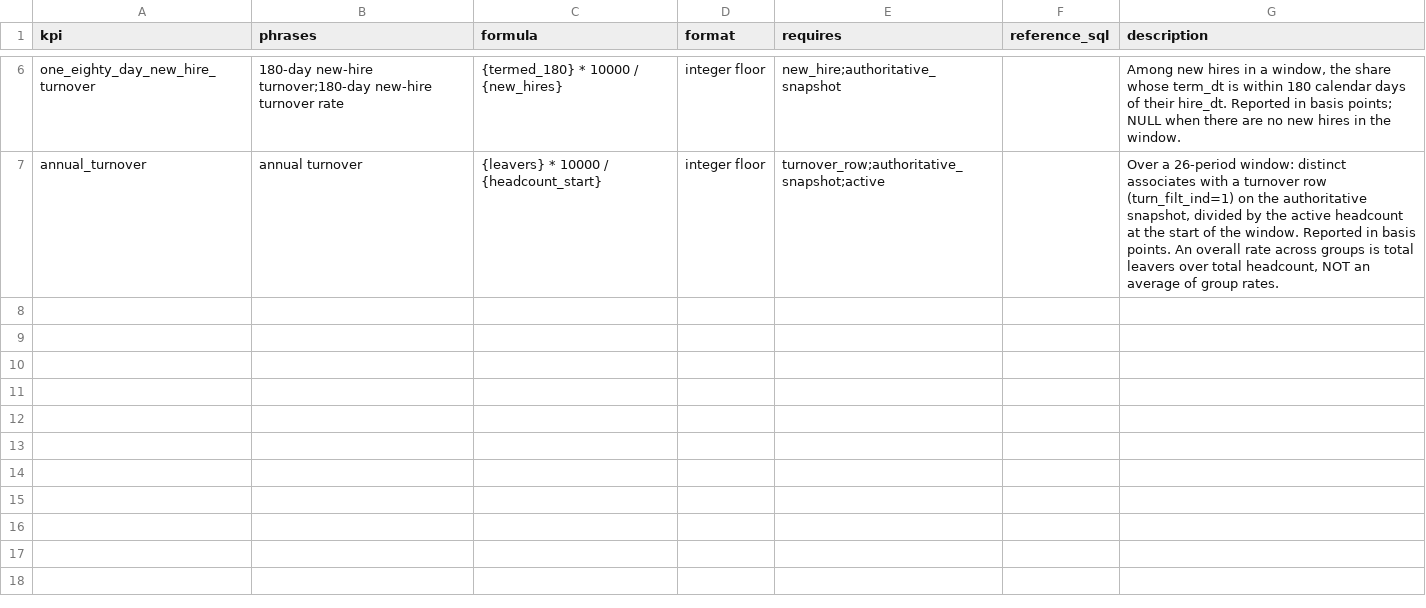
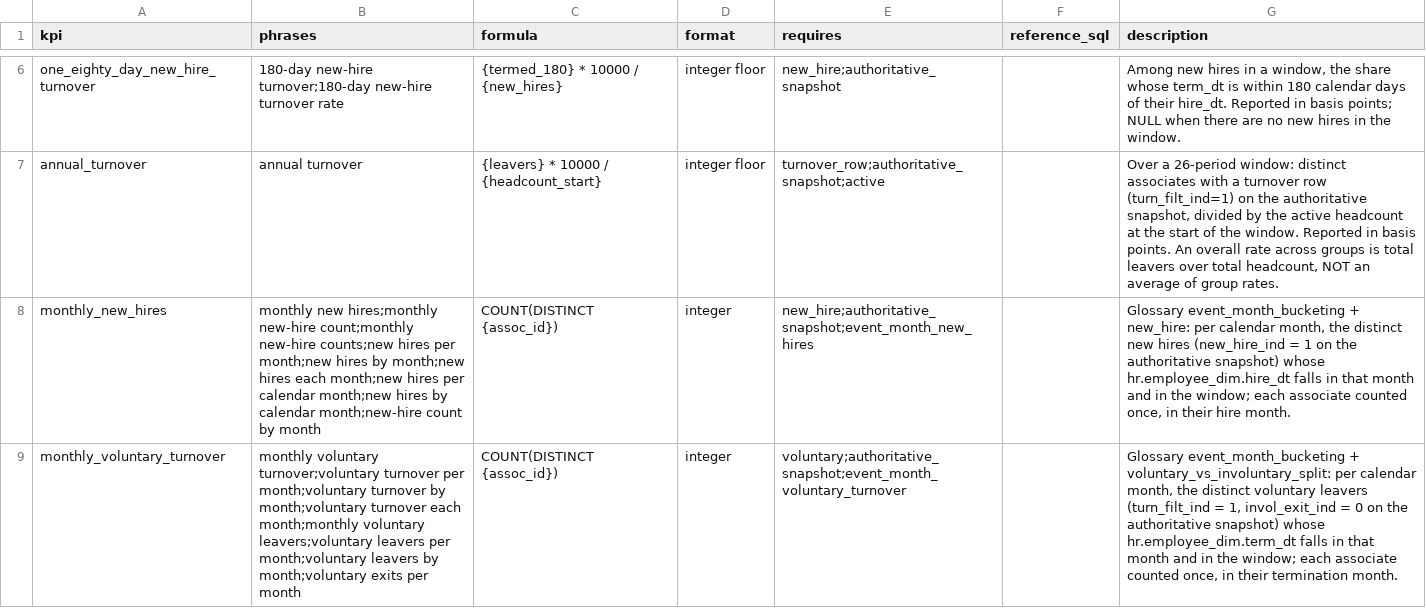
Before and after one commit to cyberaka/sqlgami, a CSV file: bench/hr_snapshot/terms/KPIs.csv, drawn as a sheet; only a part is shown, gaps mark what is left out; the diff names each change by its address in the sheet, - before the commit and + after, or states it on an @@ line.

```diff
--- a/bench/hr_snapshot/terms/KPIs.csv
+++ b/bench/hr_snapshot/terms/KPIs.csv
+row 8: monthly_new_hires | monthly new hires;monthly new-hire count;monthly new-hire counts;new hires per month;new hires by month;new hires each month;new hires per calendar month;new hires by calendar month;new-hire count by month | COUNT(DISTINCT {assoc_id}) | integer | new_hire;authoritative_snapshot;event_month_new_hires |  | Glossary event_month_bucketing + new_hire: per calendar month, the distinct new hires (new_hire_ind = 1 on the authoritative snapshot) whose hr.employee_dim.hire_dt falls in that month and in the window; each associate counted once, in their hire month.
+row 9: monthly_voluntary_turnover | monthly voluntary turnover;voluntary turnover per month;voluntary turnover by month;voluntary turnover each month;monthly voluntary leavers;voluntary leavers per month;voluntary leavers by month;voluntary exits per month | COUNT(DISTINCT {assoc_id}) | integer | voluntary;authoritative_snapshot;event_month_voluntary_turnover |  | Glossary event_month_bucketing + voluntary_vs_involuntary_split: per calendar month, the distinct voluntary leavers (turn_filt_ind = 1, invol_exit_ind = 0 on the authoritative snapshot) whose hr.employee_dim.term_dt falls in that month and in the window; each associate counted once, in their termination month.
```
Also changed, not shown: bench/hr_snapshot/terms/Parameters.csv, 11 other files.
